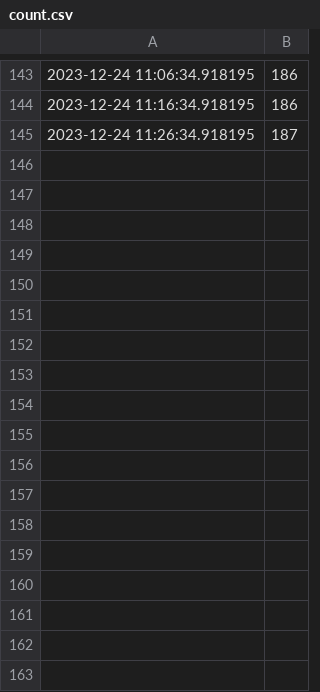
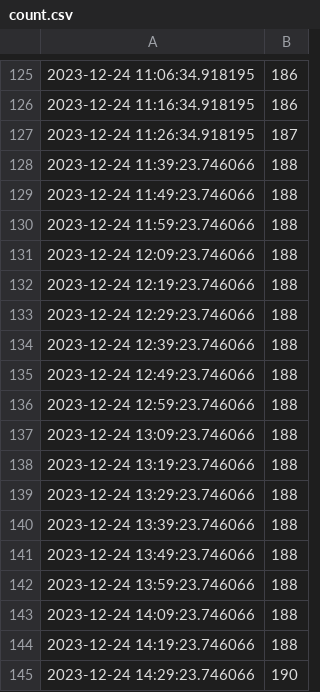
Before and after one commit to hugobe/cueillette-compress-, a CSV file: api/db/count.csv, drawn as a sheet; only a part is shown, gaps mark what is left out; the diff covers the shown part only; the diff names each change by its address in the sheet, - before the commit and + after, or states it on an @@ line.

```diff
--- a/api/db/count.csv
+++ b/api/db/count.csv
+row 128: 2023-12-24 11:39:23.746066 | 188
+row 129: 2023-12-24 11:49:23.746066 | 188
+row 130: 2023-12-24 11:59:23.746066 | 188
+row 131: 2023-12-24 12:09:23.746066 | 188
+row 132: 2023-12-24 12:19:23.746066 | 188
+row 133: 2023-12-24 12:29:23.746066 | 188
+row 134: 2023-12-24 12:39:23.746066 | 188
+row 135: 2023-12-24 12:49:23.746066 | 188
+row 136: 2023-12-24 12:59:23.746066 | 188
+row 137: 2023-12-24 13:09:23.746066 | 188
+row 138: 2023-12-24 13:19:23.746066 | 188
+row 139: 2023-12-24 13:29:23.746066 | 188
+row 140: 2023-12-24 13:39:23.746066 | 188
+row 141: 2023-12-24 13:49:23.746066 | 188
+row 142: 2023-12-24 13:59:23.746066 | 188
+row 143: 2023-12-24 14:09:23.746066 | 188
+row 144: 2023-12-24 14:19:23.746066 | 188
+row 145: 2023-12-24 14:29:23.746066 | 190
```
Also changed, not shown: 18 removed rows elsewhere in this file, 2 other files.
